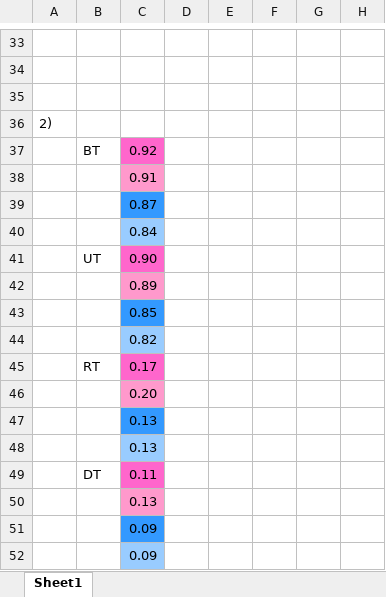
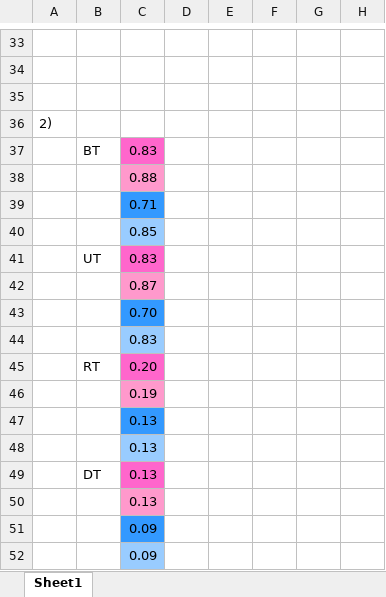
Before and after one commit to serverlat/PythonNLP, an Excel workbook: Lab2/Data+analyse.xlsx, sheet Sheet1, drawn as a sheet; only a part is shown, gaps mark what is left out; values as stored, in another font and other column widths than the file's, no borders; charts and pictures not drawn; removed rows and columns are numbered as before the commit, all else as after; the diff covers the shown part only; the diff names each change by its address in the sheet, - before the commit and + after, or states it on an @@ line.

```diff
--- a/Lab2/Data+analyse.xlsx (sheet Sheet1)
+++ b/Lab2/Data+analyse.xlsx (sheet Sheet1)
-C37: 0.92
+C37: 0.83
-C38: 0.91
+C38: 0.88
+row 39:  |  | 0.71
@@ row 43 moved to row 40: 0.85 @@
+row 41:  | UT | 0.83
-C42 fill: #3399FF
+C42 fill: #FF99CC
-C43: 0.84
+C43: 0.70
-C43 fill: #99CCFF
+C43 fill: #3399FF
-row 41:  | UT | 0.90
-C44: 0.89
+C44: 0.83
-C44 fill: #FF99CC
+C44 fill: #99CCFF
-row 44:  |  | 0.82
-C45: 0.17
+C45: 0.20
-C46: 0.20
+C46: 0.19
-C49: 0.11
+C49: 0.13
```
Also changed, not shown: 13 added rows, 13 removed rows, 4 edited cells and cell formats elsewhere in this sheet, charts or pictures, 3 other files.
